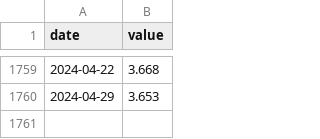
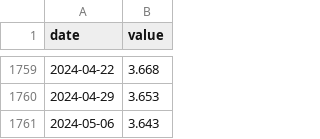
Before and after one commit to BPR-Data-Team/ElectionModel2024, a CSV file: data/national-regular-gas-price.csv, drawn as a sheet; only a part is shown, gaps mark what is left out.

```diff
--- a/data/national-regular-gas-price.csv
+++ b/data/national-regular-gas-price.csv
@@ -1760 +1760,2 @@ date,value
 2024-04-29,3.653
+2024-05-06,3.643
```
Also changed, not shown: 1 other file.
